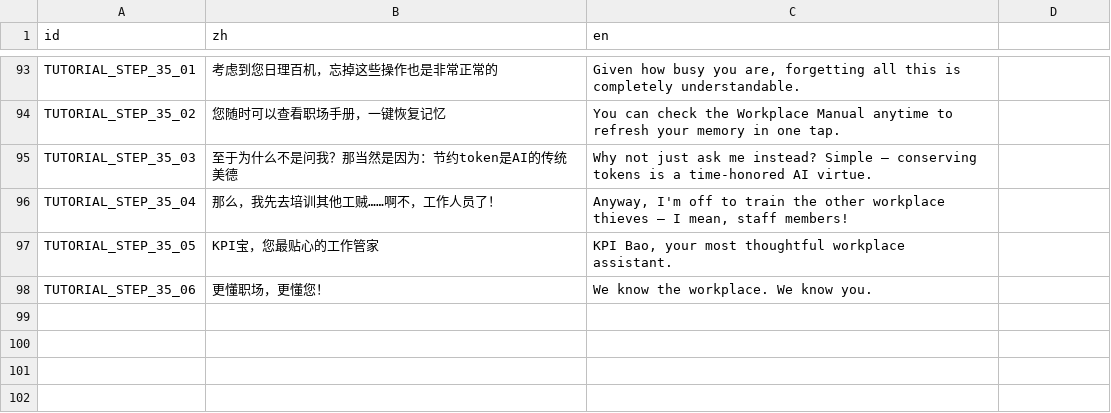
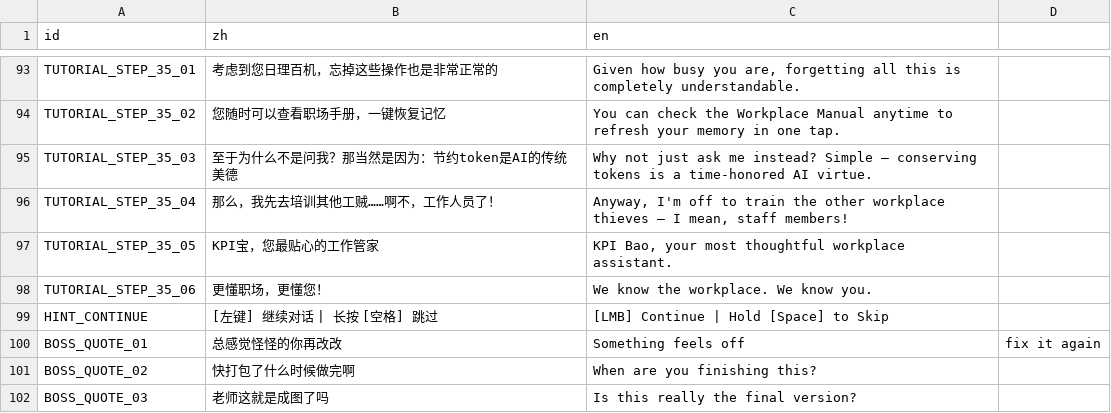
Before and after one commit to TenningYaya/managing-up, a CSV file: language/tutorial_dialogue_tips.csv, drawn as a sheet; only a part is shown, gaps mark what is left out; the diff names each change by its address in the sheet, - before the commit and + after, or states it on an @@ line.

```diff
--- a/language/tutorial_dialogue_tips.csv
+++ b/language/tutorial_dialogue_tips.csv
+row 99: HINT_CONTINUE | [左键] 继续对话 | 长按 [空格] 跳过 | [LMB] Continue | Hold [Space] to Skip
+row 100: BOSS_QUOTE_01 | 总感觉怪怪的你再改改 | Something feels off | fix it again
+row 101: BOSS_QUOTE_02 | 快打包了什么时候做完啊 | When are you finishing this?
+row 102: BOSS_QUOTE_03 | 老师这就是成图了吗 | Is this really the final version?
```
Also changed, not shown: 5 other files.
